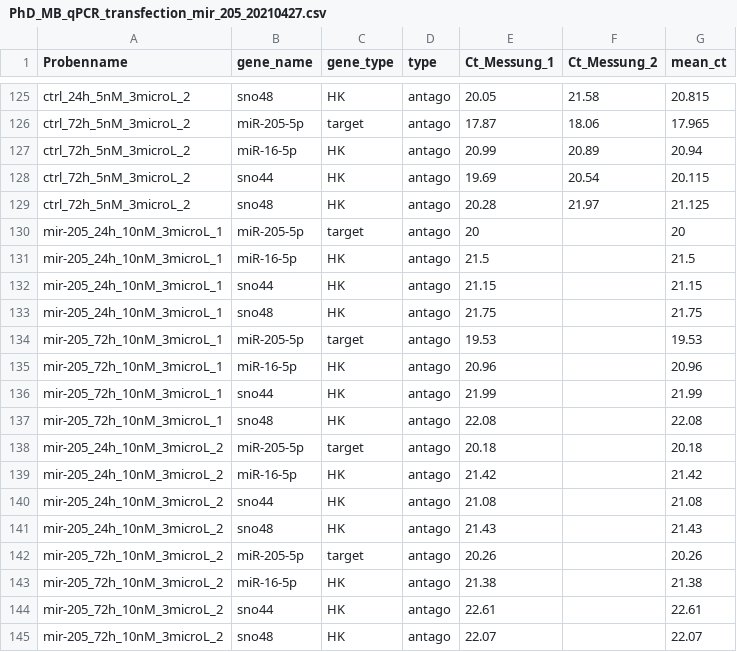
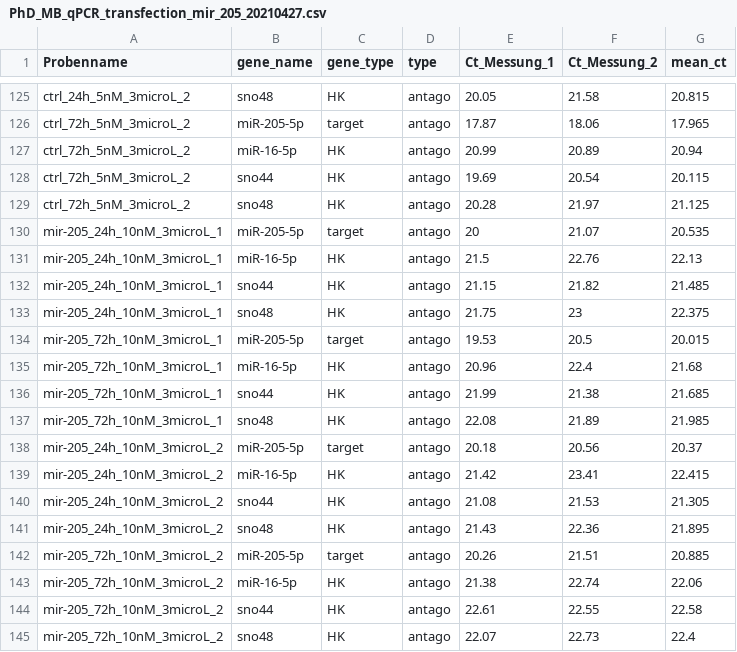
Before and after one commit to MBender1992/PhD, a CSV file: Data/PhD_MB_qPCR_transfection_mir_205_20210427.csv, drawn as a sheet; only a part is shown, gaps mark what is left out; the diff covers the shown part only.

```diff
--- a/Data/PhD_MB_qPCR_transfection_mir_205_20210427.csv
+++ b/Data/PhD_MB_qPCR_transfection_mir_205_20210427.csv
@@ -129,17 +129,17 @@ ctrl_72h_5nM_3microL_2,sno44,HK,antago,19.69,20.54,20.115
 ctrl_72h_5nM_3microL_2,sno48,HK,antago,20.28,21.97,21.125
-mir-205_24h_10nM_3microL_1,miR-205-5p,target,antago,20,,20
-mir-205_24h_10nM_3microL_1,miR-16-5p,HK,antago,21.5,,21.5
-mir-205_24h_10nM_3microL_1,sno44,HK,antago,21.15,,21.15
-mir-205_24h_10nM_3microL_1,sno48,HK,antago,21.75,,21.75
-mir-205_72h_10nM_3microL_1,miR-205-5p,target,antago,19.53,,19.53
-mir-205_72h_10nM_3microL_1,miR-16-5p,HK,antago,20.96,,20.96
-mir-205_72h_10nM_3microL_1,sno44,HK,antago,21.99,,21.99
-mir-205_72h_10nM_3microL_1,sno48,HK,antago,22.08,,22.08
-mir-205_24h_10nM_3microL_2,miR-205-5p,target,antago,20.18,,20.18
-mir-205_24h_10nM_3microL_2,miR-16-5p,HK,antago,21.42,,21.42
-mir-205_24h_10nM_3microL_2,sno44,HK,antago,21.08,,21.08
-mir-205_24h_10nM_3microL_2,sno48,HK,antago,21.43,,21.43
-mir-205_72h_10nM_3microL_2,miR-205-5p,target,antago,20.26,,20.26
-mir-205_72h_10nM_3microL_2,miR-16-5p,HK,antago,21.38,,21.38
-mir-205_72h_10nM_3microL_2,sno44,HK,antago,22.61,,22.61
-mir-205_72h_10nM_3microL_2,sno48,HK,antago,22.07,,22.07
+mir-205_24h_10nM_3microL_1,miR-205-5p,target,antago,20,21.07,20.535
+mir-205_24h_10nM_3microL_1,miR-16-5p,HK,antago,21.5,22.76,22.13
+mir-205_24h_10nM_3microL_1,sno44,HK,antago,21.15,21.82,21.485
+mir-205_24h_10nM_3microL_1,sno48,HK,antago,21.75,23,22.375
+mir-205_72h_10nM_3microL_1,miR-205-5p,target,antago,19.53,20.5,20.015
+mir-205_72h_10nM_3microL_1,miR-16-5p,HK,antago,20.96,22.4,21.68
+mir-205_72h_10nM_3microL_1,sno44,HK,antago,21.99,21.38,21.685
+mir-205_72h_10nM_3microL_1,sno48,HK,antago,22.08,21.89,21.985
+mir-205_24h_10nM_3microL_2,miR-205-5p,target,antago,20.18,20.56,20.37
+mir-205_24h_10nM_3microL_2,miR-16-5p,HK,antago,21.42,23.41,22.415
+mir-205_24h_10nM_3microL_2,sno44,HK,antago,21.08,21.53,21.305
+mir-205_24h_10nM_3microL_2,sno48,HK,antago,21.43,22.36,21.895
+mir-205_72h_10nM_3microL_2,miR-205-5p,target,antago,20.26,21.51,20.885
+mir-205_72h_10nM_3microL_2,miR-16-5p,HK,antago,21.38,22.74,22.06
+mir-205_72h_10nM_3microL_2,sno44,HK,antago,22.61,22.55,22.58
+mir-205_72h_10nM_3microL_2,sno48,HK,antago,22.07,22.73,22.4
```
Also changed, not shown: 48 edited cells elsewhere in this file, 2 other files.
